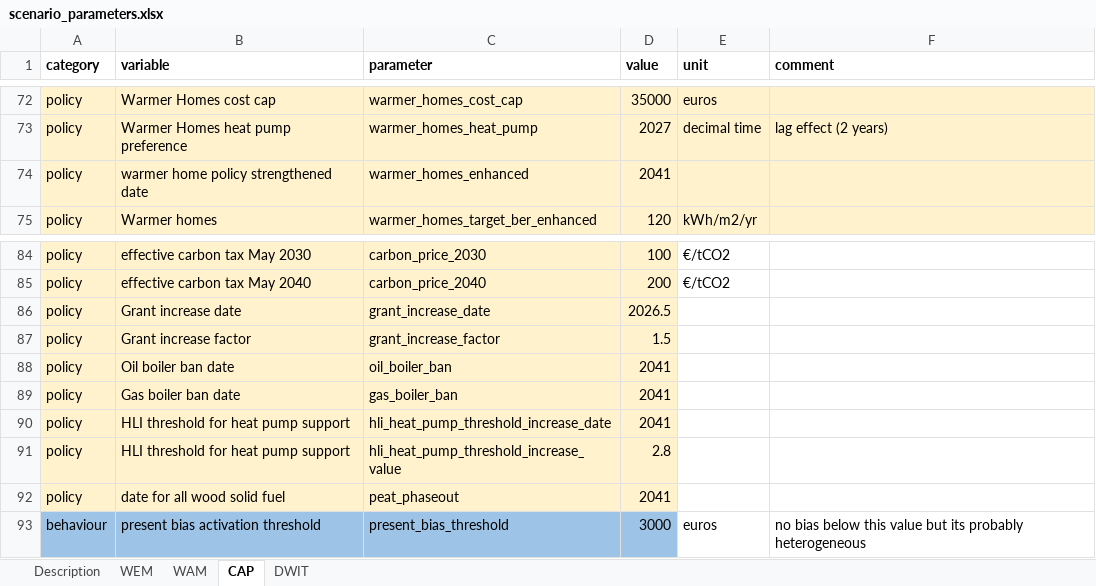
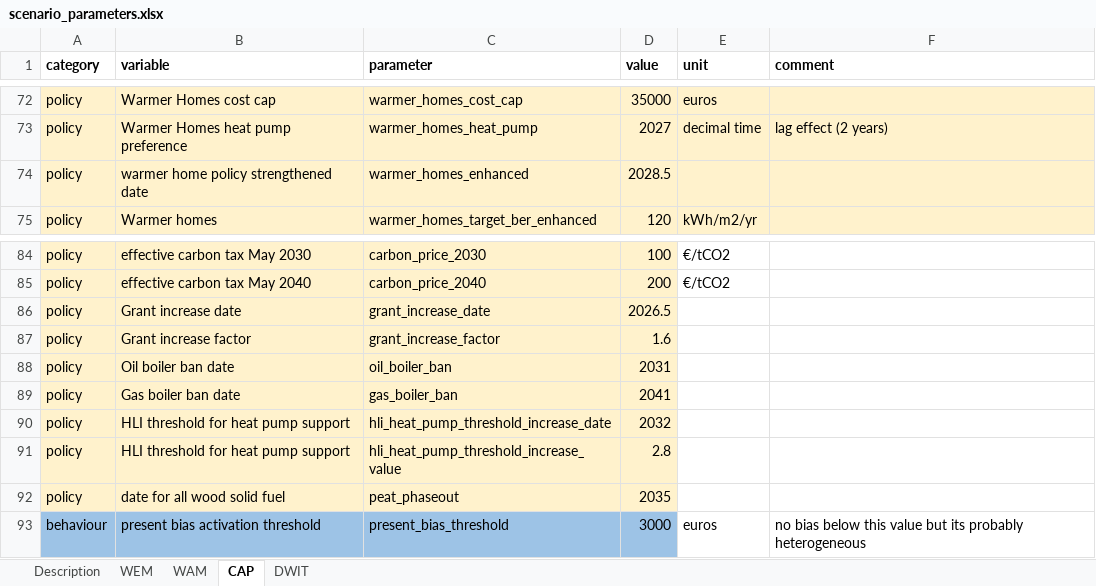
Before and after one commit to Phalacrocorax-gaimardi/hpmicrosimr, an Excel workbook: inst/extdata/scenario_parameters.xlsx, sheet CAP, drawn as a sheet; only a part is shown, gaps mark what is left out; values as stored, in another font and other column widths than the file's, no borders; the diff names each change by its address in the sheet, - before the commit and + after, or states it on an @@ line.

```diff
--- a/inst/extdata/scenario_parameters.xlsx (sheet CAP)
+++ b/inst/extdata/scenario_parameters.xlsx (sheet CAP)
-D74 (value): 2041
+D74 (value): 2028.5
-D87 (value): 1.5
+D87 (value): 1.6
-D88 (value): 2041
+D88 (value): 2031
-D90 (value): 2041
+D90 (value): 2032
-D92 (value): 2041
+D92 (value): 2035
```
Also changed, not shown: sheet DWIT, sheet Description, sheet WAM, 14 other files.
